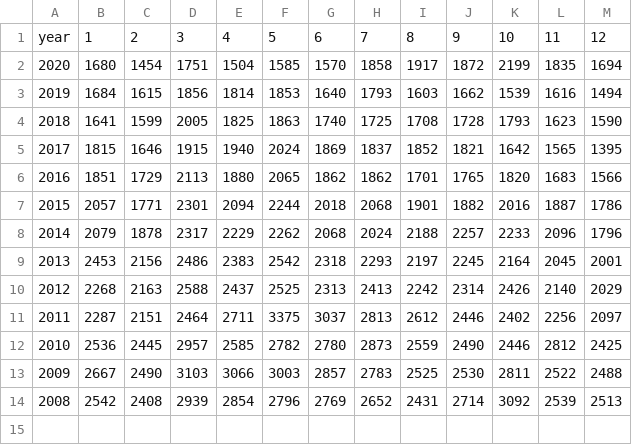
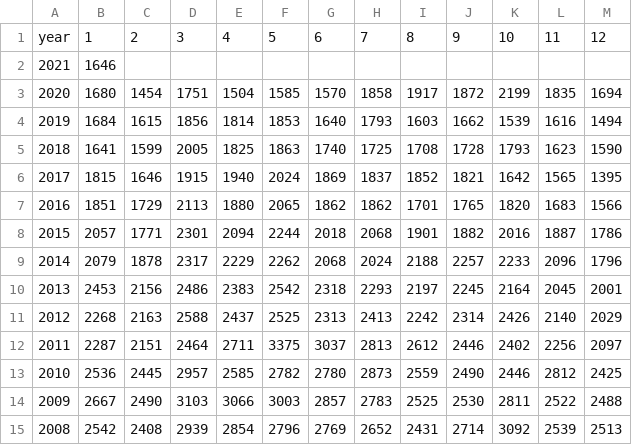
Before and after one commit to mitsuoxv/jp-suicide, a CSV file: data/npa.csv, drawn as a sheet; the diff names each change by its address in the sheet, - before the commit and + after, or states it on an @@ line.

```diff
--- a/data/npa.csv
+++ b/data/npa.csv
+row 2: 2021 | 1646
```
Also changed, not shown: 5 other files.
